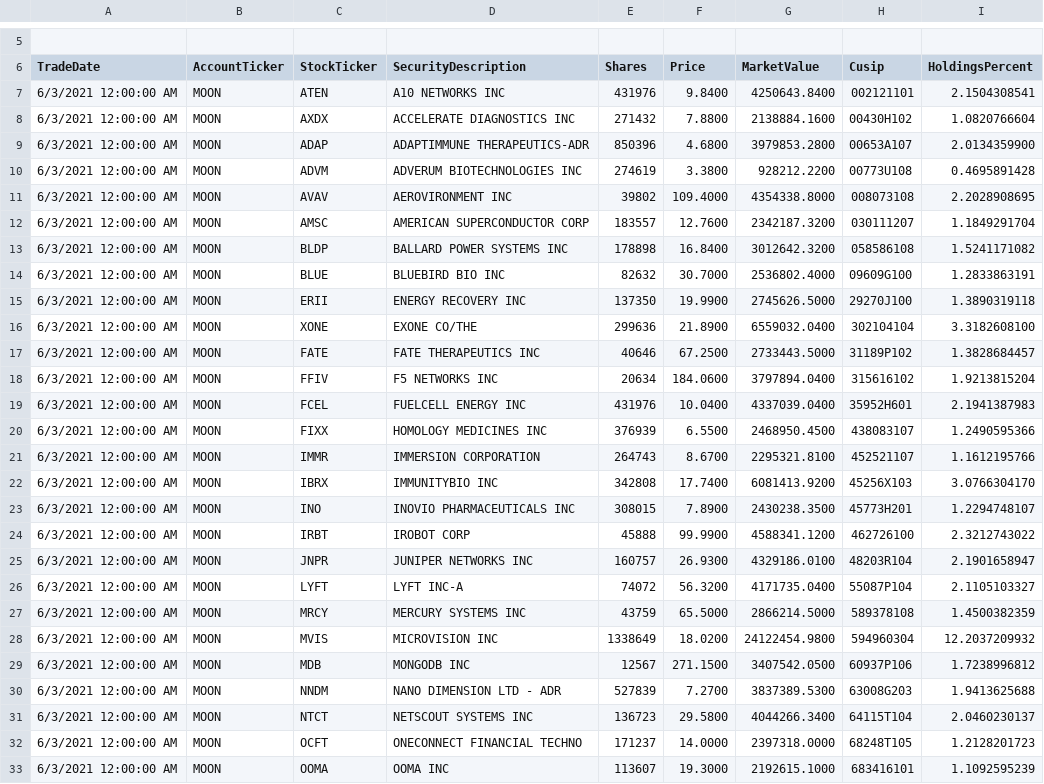
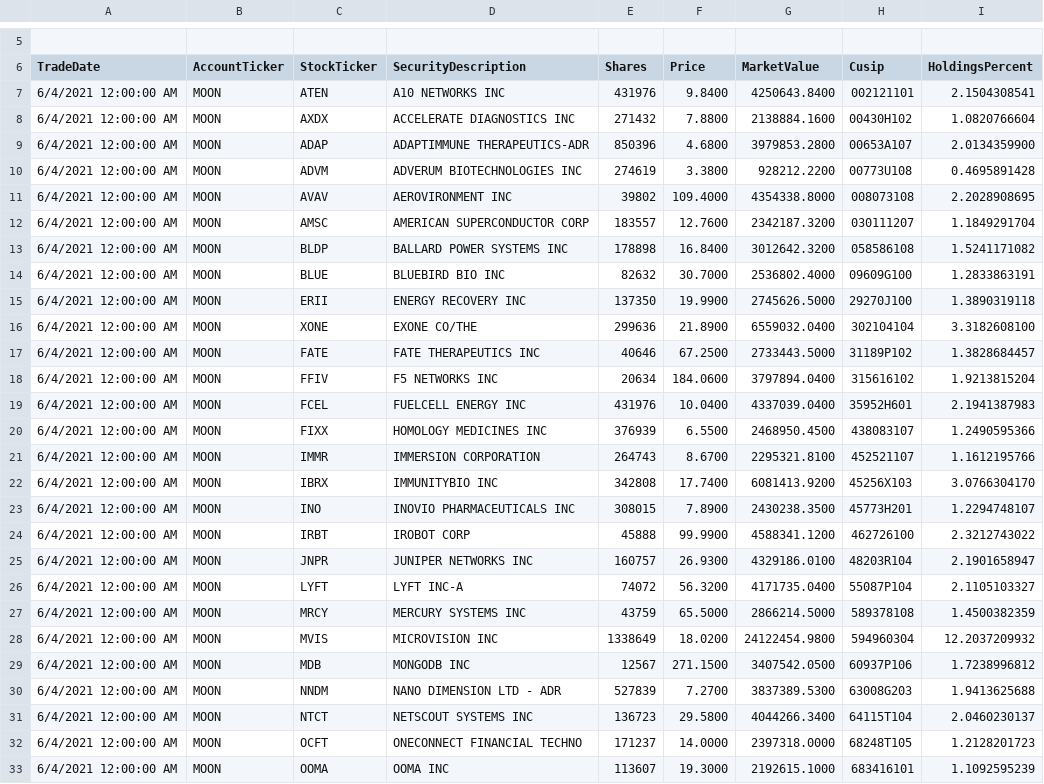
Before and after one commit to patorn/etf-scraper, a CSV file: moon/moon_holdings.csv, drawn as a sheet; only a part is shown, gaps mark what is left out; the diff covers the shown part only; the diff names each change by its address in the sheet, - before the commit and + after, or states it on an @@ line.

```diff
--- a/moon/moon_holdings.csv
+++ b/moon/moon_holdings.csv
-A7:A33 (TradeDate): 6/3/2021 12:00:00 AM
+A7:A33 (TradeDate): 6/4/2021 12:00:00 AM
```
Also changed, not shown: 21 edited cells elsewhere in this file.
